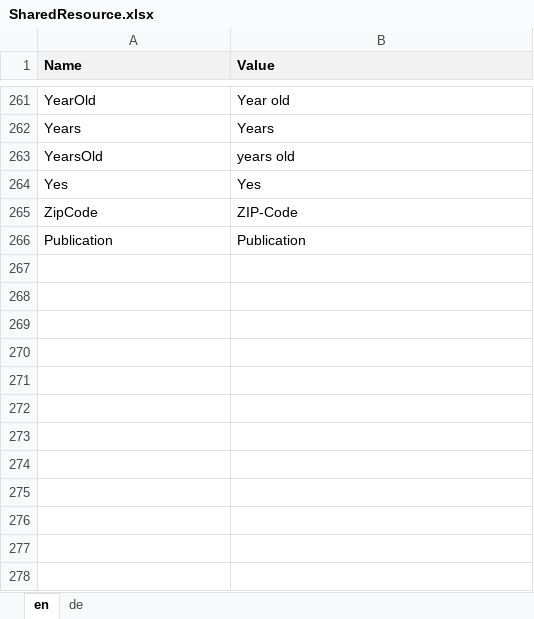
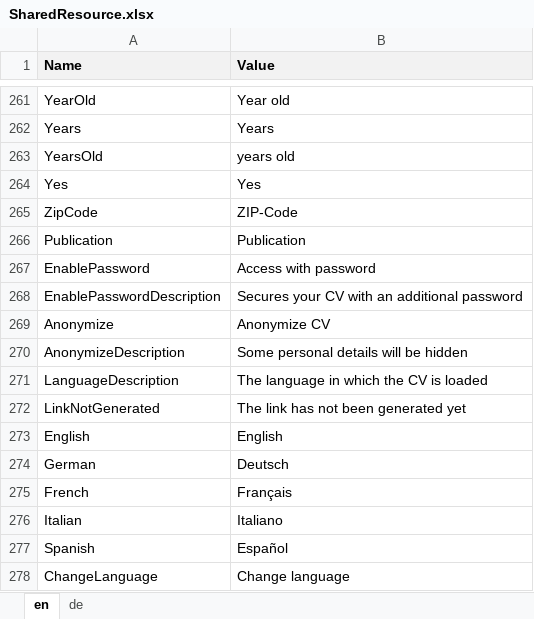
Before and after one commit to theodoracatos/vitae, an Excel workbook: Vitae/Library/Resources/SharedResource.xlsx, sheet en, drawn as a sheet; only a part is shown, gaps mark what is left out; values as stored, in another font and other column widths than the file's, no borders; the diff names each change by its address in the sheet, - before the commit and + after, or states it on an @@ line.

Commit message:
Language switching added

```diff
--- a/Vitae/Library/Resources/SharedResource.xlsx (sheet en)
+++ b/Vitae/Library/Resources/SharedResource.xlsx (sheet en)
+row 267: EnablePassword | Access with password
+row 268: EnablePasswordDescription | Secures your CV with an additional password
+row 269: Anonymize | Anonymize CV
+row 270: AnonymizeDescription | Some personal details will be hidden
+row 271: LanguageDescription | The language in which the CV is loaded
+row 272: LinkNotGenerated | The link has not been generated yet
+row 273: English | English
+row 274: German | Deutsch
+row 275: French | Français
+row 276: Italian | Italiano
+row 277: Spanish | Español
+row 278: ChangeLanguage | Change language
```
Also changed, not shown: sheet de, 26 other files.
